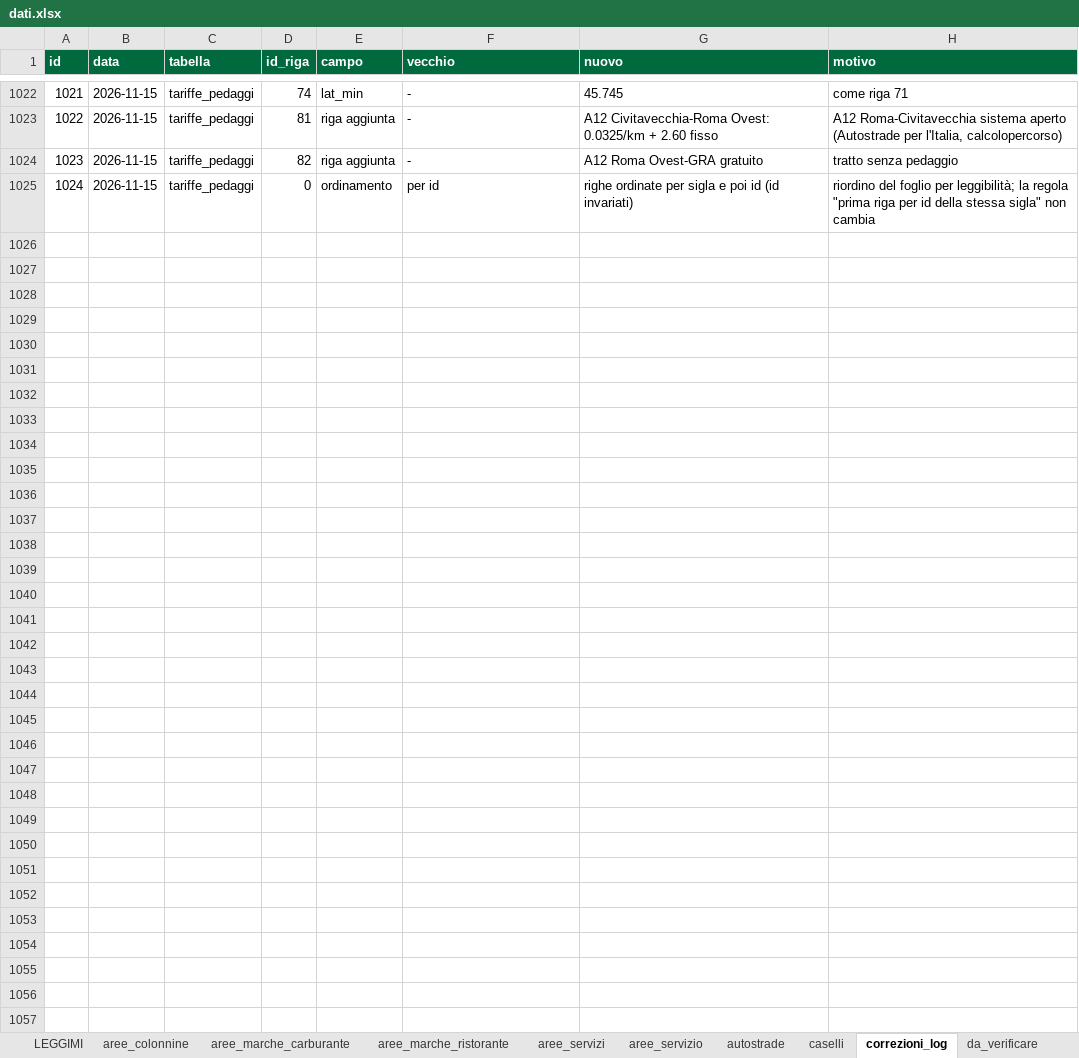
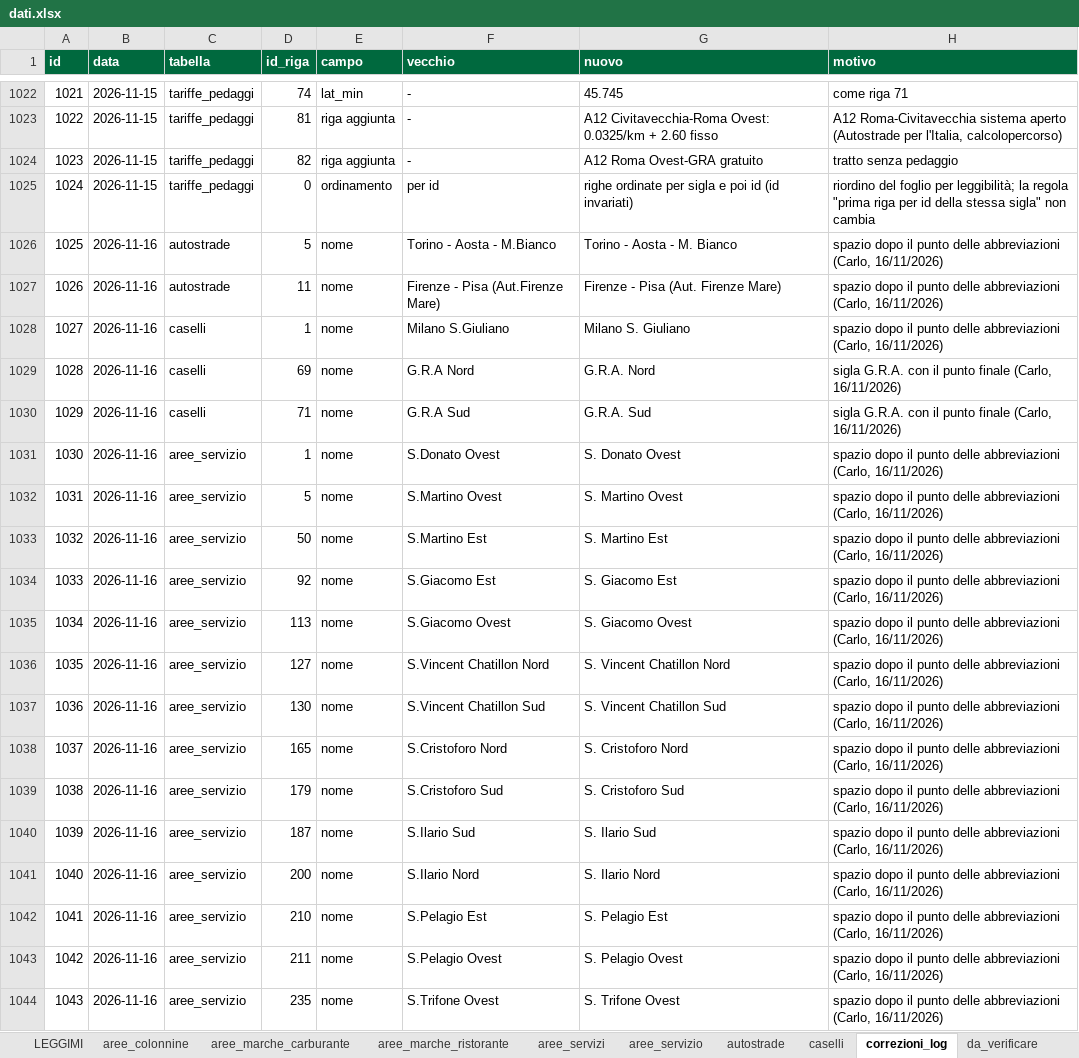
Before and after one commit to csantacroce/iviaggi-dati, an Excel workbook: source/dati.xlsx, sheet correzioni_log, drawn as a sheet; only a part is shown, gaps mark what is left out; values as stored, in another font and other column widths than the file's, no borders; the diff covers the shown part only; the diff names each change by its address in the sheet, - before the commit and + after, or states it on an @@ line.

```diff
--- a/source/dati.xlsx (sheet correzioni_log)
+++ b/source/dati.xlsx (sheet correzioni_log)
+row 1026: 1025 | 2026-11-16 | autostrade | 5 | nome | Torino - Aosta - M.Bianco | Torino - Aosta - M. Bianco | spazio dopo il punto delle abbreviazioni (Carlo, 16/11/2026)
+row 1027: 1026 | 2026-11-16 | autostrade | 11 | nome | Firenze - Pisa (Aut.Firenze Mare) | Firenze - Pisa (Aut. Firenze Mare) | spazio dopo il punto delle abbreviazioni (Carlo, 16/11/2026)
+row 1028: 1027 | 2026-11-16 | caselli | 1 | nome | Milano S.Giuliano | Milano S. Giuliano | spazio dopo il punto delle abbreviazioni (Carlo, 16/11/2026)
+row 1029: 1028 | 2026-11-16 | caselli | 69 | nome | G.R.A Nord | G.R.A. Nord | sigla G.R.A. con il punto finale (Carlo, 16/11/2026)
+row 1030: 1029 | 2026-11-16 | caselli | 71 | nome | G.R.A Sud | G.R.A. Sud | sigla G.R.A. con il punto finale (Carlo, 16/11/2026)
+row 1031: 1030 | 2026-11-16 | aree_servizio | 1 | nome | S.Donato Ovest | S. Donato Ovest | spazio dopo il punto delle abbreviazioni (Carlo, 16/11/2026)
+row 1032: 1031 | 2026-11-16 | aree_servizio | 5 | nome | S.Martino Ovest | S. Martino Ovest | spazio dopo il punto delle abbreviazioni (Carlo, 16/11/2026)
+row 1033: 1032 | 2026-11-16 | aree_servizio | 50 | nome | S.Martino Est | S. Martino Est | spazio dopo il punto delle abbreviazioni (Carlo, 16/11/2026)
+row 1034: 1033 | 2026-11-16 | aree_servizio | 92 | nome | S.Giacomo Est | S. Giacomo Est | spazio dopo il punto delle abbreviazioni (Carlo, 16/11/2026)
+row 1035: 1034 | 2026-11-16 | aree_servizio | 113 | nome | S.Giacomo Ovest | S. Giacomo Ovest | spazio dopo il punto delle abbreviazioni (Carlo, 16/11/2026)
+row 1036: 1035 | 2026-11-16 | aree_servizio | 127 | nome | S.Vincent Chatillon Nord | S. Vincent Chatillon Nord | spazio dopo il punto delle abbreviazioni (Carlo, 16/11/2026)
+row 1037: 1036 | 2026-11-16 | aree_servizio | 130 | nome | S.Vincent Chatillon Sud | S. Vincent Chatillon Sud | spazio dopo il punto delle abbreviazioni (Carlo, 16/11/2026)
+row 1038: 1037 | 2026-11-16 | aree_servizio | 165 | nome | S.Cristoforo Nord | S. Cristoforo Nord | spazio dopo il punto delle abbreviazioni (Carlo, 16/11/2026)
+row 1039: 1038 | 2026-11-16 | aree_servizio | 179 | nome | S.Cristoforo Sud | S. Cristoforo Sud | spazio dopo il punto delle abbreviazioni (Carlo, 16/11/2026)
+row 1040: 1039 | 2026-11-16 | aree_servizio | 187 | nome | S.Ilario Sud | S. Ilario Sud | spazio dopo il punto delle abbreviazioni (Carlo, 16/11/2026)
+row 1041: 1040 | 2026-11-16 | aree_servizio | 200 | nome | S.Ilario Nord | S. Ilario Nord | spazio dopo il punto delle abbreviazioni (Carlo, 16/11/2026)
+row 1042: 1041 | 2026-11-16 | aree_servizio | 210 | nome | S.Pelagio Est | S. Pelagio Est | spazio dopo il punto delle abbreviazioni (Carlo, 16/11/2026)
+row 1043: 1042 | 2026-11-16 | aree_servizio | 211 | nome | S.Pelagio Ovest | S. Pelagio Ovest | spazio dopo il punto delle abbreviazioni (Carlo, 16/11/2026)
+row 1044: 1043 | 2026-11-16 | aree_servizio | 235 | nome | S.Trifone Ovest | S. Trifone Ovest | spazio dopo il punto delle abbreviazioni (Carlo, 16/11/2026)
```
Also changed, not shown: 11 added rows elsewhere in this sheet, sheet aree_servizio, sheet caselli, sheet autostrade.
